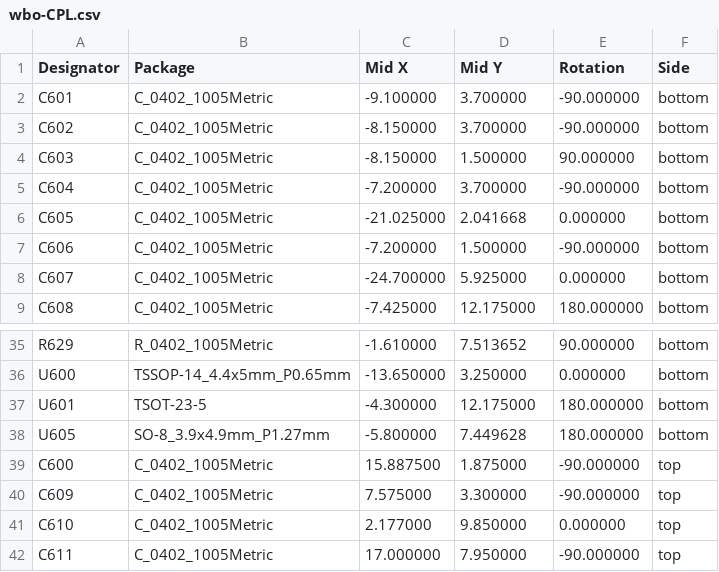
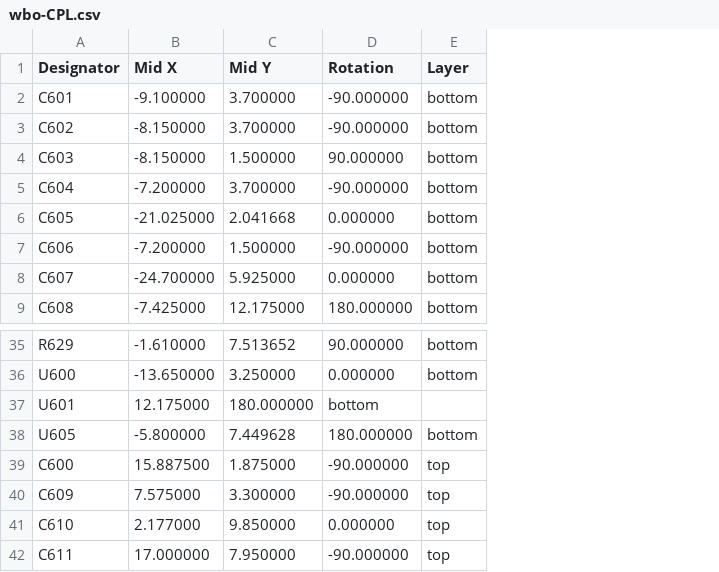
Before and after one commit to andreika-git/hellen-one, a CSV file: modules/wbo/0.4/wbo-CPL.csv, drawn as a sheet; only a part is shown, gaps mark what is left out; removed rows and columns are numbered as before the commit, all else as after; the diff names each change by its address in the sheet, - before the commit and + after, or states it on an @@ line.

Commit message:
removed column "package"

```diff
--- a/modules/wbo/0.4/wbo-CPL.csv
+++ b/modules/wbo/0.4/wbo-CPL.csv
-column B (Package), rows 2-9: all C_0402_1005Metric; rows 35-42: R_0402_1005Metric | TSSOP-14_4.4x5mm_P0.65mm | TSOT-23-5 | SO-8_3.9x4.9mm_P1.27mm | C_0402_1005Metric | C_0402_1005Metric | C_0402_1005Metric | C_0402_1005Metric
-E1: Side
+E1: Layer
-B37 (Mid X): -4.300000
+B37 (Mid X): 12.175000
-C37 (Mid Y): 12.175000
+C37 (Mid Y): 180.000000
-D37 (Rotation): 180.000000
+D37 (Rotation): bottom
-E37 (Layer): bottom
+E37 (Layer): (empty)
```
